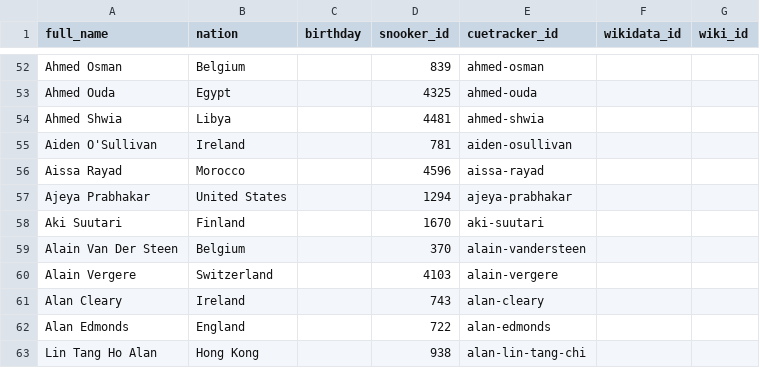
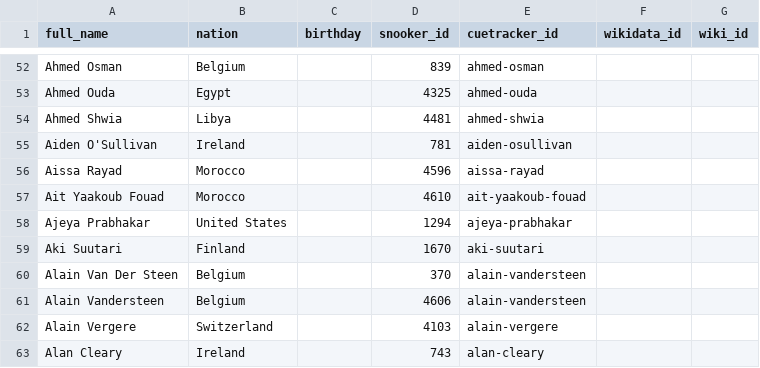
Before and after one commit to dreamerminsk/wiki-langs, a CSV file: players/aaaa.ids.csv, drawn as a sheet; only a part is shown, gaps mark what is left out; the shorter side is filled out with more unchanged rows; the diff names each change by its address in the sheet, - before the commit and + after, or states it on an @@ line.

Commit message:
Update CSV tables

```diff
--- a/players/aaaa.ids.csv
+++ b/players/aaaa.ids.csv
+row 57: Ait Yaakoub Fouad | Morocco |  | 4610 | ait-yaakoub-fouad
+row 61: Alain Vandersteen | Belgium |  | 4606 | alain-vandersteen
```
Also changed, not shown: players/1970.births.csv, players/baaa.ids.csv, 8 other files.
